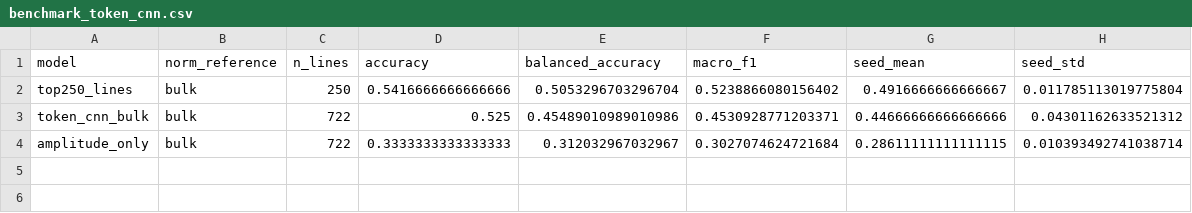
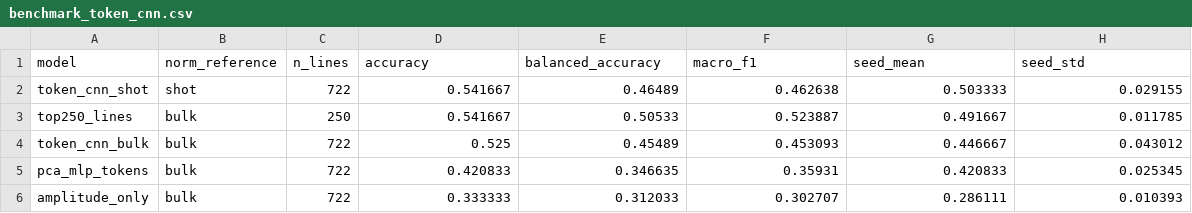
Before and after one commit to Daveboarder/Beijing2026_contest, a CSV file: results/metrics/benchmark_token_cnn.csv, drawn as a sheet.

Commit message:
Enhance Makefile, README, and configuration for token CNN; added new scripts for token processing and submission, updated metrics for token CNN performance, and improved configuration settings for blending models. Adjusted cache cleaning to include token-related files.

```diff
--- a/results/metrics/benchmark_token_cnn.csv
+++ b/results/metrics/benchmark_token_cnn.csv
@@ -1,4 +1,6 @@
 model,norm_reference,n_lines,accuracy,balanced_accuracy,macro_f1,seed_mean,seed_std
-top250_lines,bulk,250,0.5416666666666666,0.5053296703296704,0.5238866080156402,0.4916666666666667,0.011785113019775804
-token_cnn_bulk,bulk,722,0.525,0.45489010989010986,0.4530928771203371,0.44666666666666666,0.04301162633521312
-amplitude_only,bulk,722,0.3333333333333333,0.312032967032967,0.3027074624721684,0.28611111111111115,0.010393492741038714
+token_cnn_shot,shot,722,0.541667,0.46489,0.462638,0.503333,0.029155
+top250_lines,bulk,250,0.541667,0.50533,0.523887,0.491667,0.011785
+token_cnn_bulk,bulk,722,0.525,0.45489,0.453093,0.446667,0.043012
+pca_mlp_tokens,bulk,722,0.420833,0.346635,0.35931,0.420833,0.025345
+amplitude_only,bulk,722,0.333333,0.312033,0.302707,0.286111,0.010393
```
Also changed, not shown: 14 other files.
